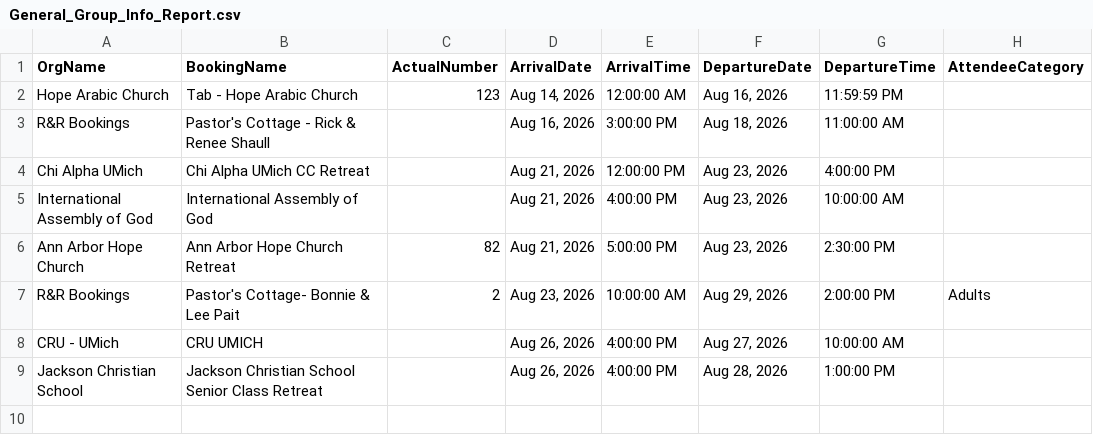
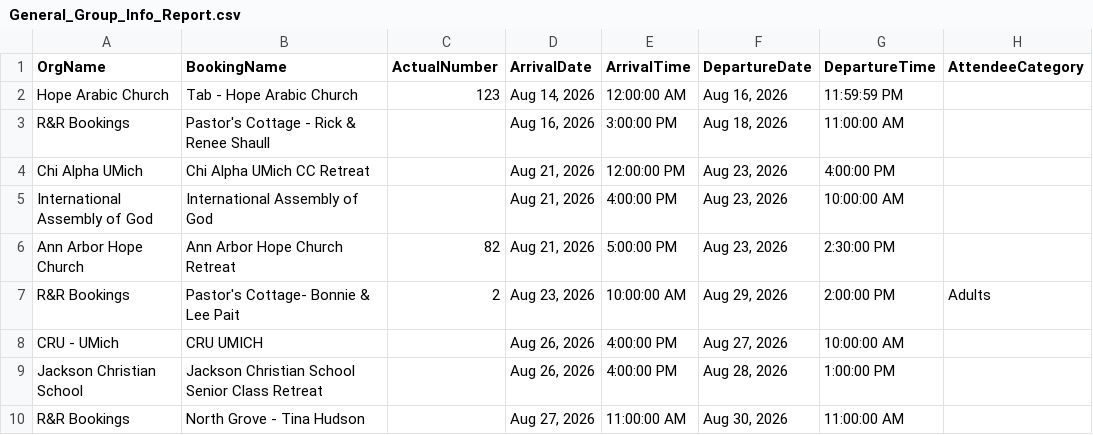
Before and after one commit to solomon123james-cmd/fhl-dashboard-data, a CSV file: data/General_Group_Info_Report.csv, drawn as a sheet.

Commit message:
sync: update data/General_Group_Info_Report.csv

```diff
--- a/data/General_Group_Info_Report.csv
+++ b/data/General_Group_Info_Report.csv
@@ -9 +9,2 @@ CRU - UMich,CRU UMICH,,"Aug 26, 2026",4:00:00 PM,"Aug 27, 2026",10:00:00 AM,
 Jackson Christian School,Jackson Christian School Senior Class Retreat,,"Aug 26, 2026",4:00:00 PM,"Aug 28, 2026",1:00:00 PM,
+R&R Bookings,North Grove - Tina Hudson,,"Aug 27, 2026",11:00:00 AM,"Aug 30, 2026",11:00:00 AM,
```
